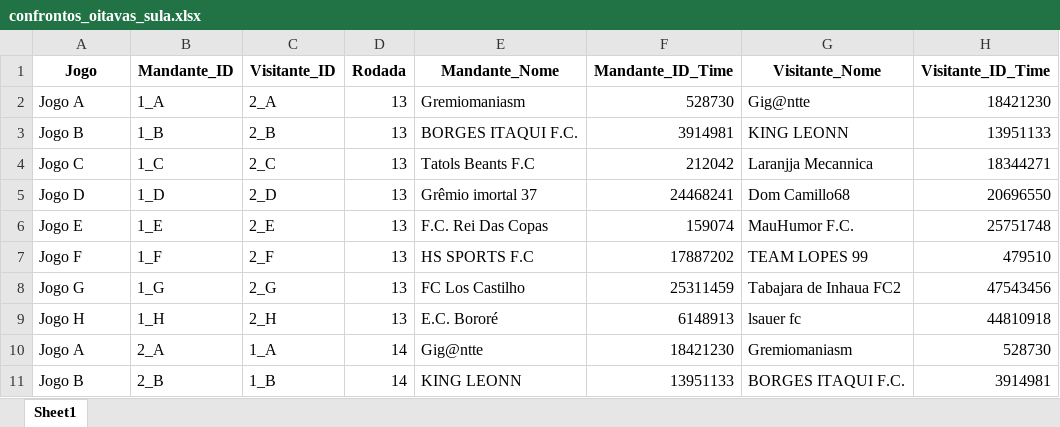
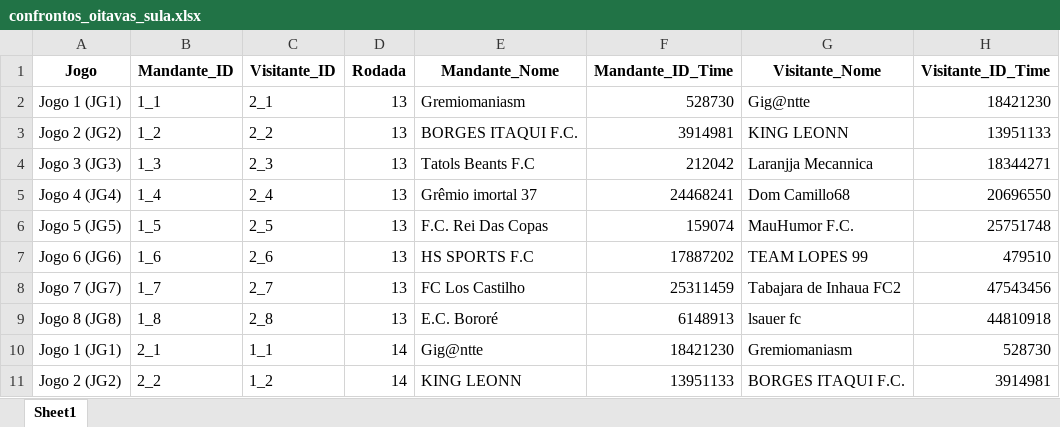
Before and after one commit to FernandoBC23/cartola_fbc, an Excel workbook: sulamericana/datasets_sula/confrontos_oitavas_sula.xlsx, sheet Sheet1, drawn as a sheet; only a part is shown; values as stored, in another font and other column widths than the file's, no borders; the diff covers the shown part only; the diff names each change by its address in the sheet, - before the commit and + after, or states it on an @@ line.

```diff
--- a/sulamericana/datasets_sula/confrontos_oitavas_sula.xlsx (sheet Sheet1)
+++ b/sulamericana/datasets_sula/confrontos_oitavas_sula.xlsx (sheet Sheet1)
-A2 (Jogo): Jogo A
+A2 (Jogo): Jogo 1 (JG1)
-B2 (Mandante_ID): 1_A
+B2 (Mandante_ID): 1_1
-C2 (Visitante_ID): 2_A
+C2 (Visitante_ID): 2_1
-A3 (Jogo): Jogo B
+A3 (Jogo): Jogo 2 (JG2)
-B3 (Mandante_ID): 1_B
+B3 (Mandante_ID): 1_2
-C3 (Visitante_ID): 2_B
+C3 (Visitante_ID): 2_2
-A4 (Jogo): Jogo C
+A4 (Jogo): Jogo 3 (JG3)
-B4 (Mandante_ID): 1_C
+B4 (Mandante_ID): 1_3
-C4 (Visitante_ID): 2_C
+C4 (Visitante_ID): 2_3
-A5 (Jogo): Jogo D
+A5 (Jogo): Jogo 4 (JG4)
-B5 (Mandante_ID): 1_D
+B5 (Mandante_ID): 1_4
-C5 (Visitante_ID): 2_D
+C5 (Visitante_ID): 2_4
-A6 (Jogo): Jogo E
+A6 (Jogo): Jogo 5 (JG5)
-B6 (Mandante_ID): 1_E
+B6 (Mandante_ID): 1_5
-C6 (Visitante_ID): 2_E
+C6 (Visitante_ID): 2_5
-A7 (Jogo): Jogo F
+A7 (Jogo): Jogo 6 (JG6)
-B7 (Mandante_ID): 1_F
+B7 (Mandante_ID): 1_6
-C7 (Visitante_ID): 2_F
+C7 (Visitante_ID): 2_6
-A8 (Jogo): Jogo G
+A8 (Jogo): Jogo 7 (JG7)
-B8 (Mandante_ID): 1_G
+B8 (Mandante_ID): 1_7
-C8 (Visitante_ID): 2_G
+C8 (Visitante_ID): 2_7
-A9 (Jogo): Jogo H
+A9 (Jogo): Jogo 8 (JG8)
-B9 (Mandante_ID): 1_H
+B9 (Mandante_ID): 1_8
-C9 (Visitante_ID): 2_H
+C9 (Visitante_ID): 2_8
-A10 (Jogo): Jogo A
+A10 (Jogo): Jogo 1 (JG1)
-B10 (Mandante_ID): 2_A
+B10 (Mandante_ID): 2_1
-C10 (Visitante_ID): 1_A
+C10 (Visitante_ID): 1_1
-A11 (Jogo): Jogo B
+A11 (Jogo): Jogo 2 (JG2)
-B11 (Mandante_ID): 2_B
+B11 (Mandante_ID): 2_2
-C11 (Visitante_ID): 1_B
+C11 (Visitante_ID): 1_2
```
Also changed, not shown: 18 edited cells elsewhere in this sheet, libertadores/datasets_liberta/classificacao_por_grupo_fase_3.xlsx, libertadores/datasets_liberta/confrontos_fase_3_libertadores.xlsx, 12 other files.
